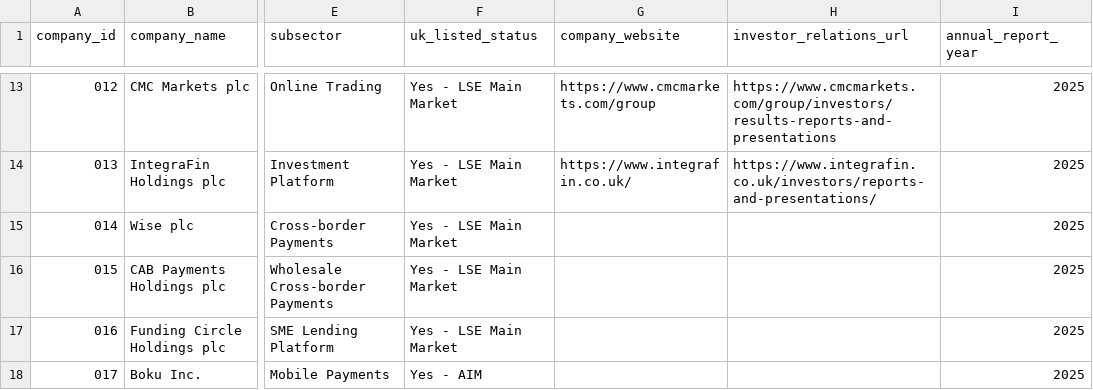
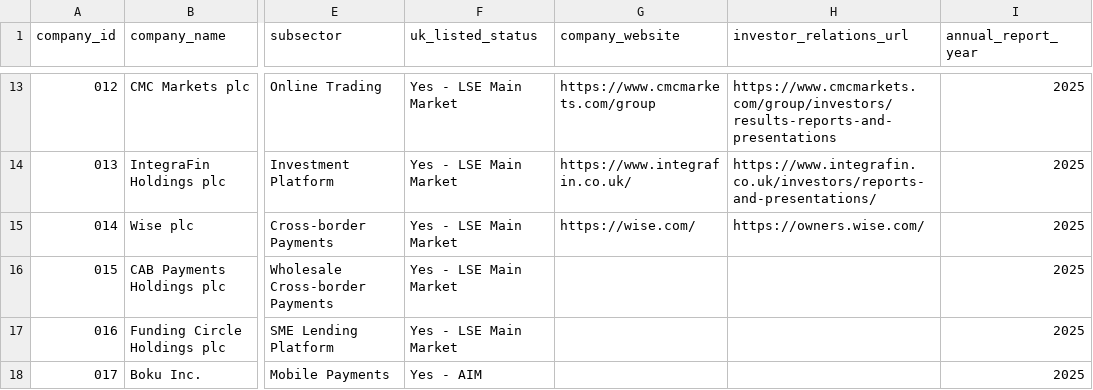
Before and after one commit to Nomso-1/ai-transparency-uk-firms, a CSV file: data/company_master_list.csv, drawn as a sheet; only a part is shown, gaps mark what is left out; the diff names each change by its address in the sheet, - before the commit and + after, or states it on an @@ line.

Commit message:
Add website and investor relations links for Wise plc
Updated Wise plc entry with website and investor relations links.

```diff
--- a/data/company_master_list.csv
+++ b/data/company_master_list.csv
-G15 (company_website): (empty)
+G15 (company_website): https://wise.com/
-H15 (investor_relations_url): (empty)
+H15 (investor_relations_url): https://owners.wise.com/
```
